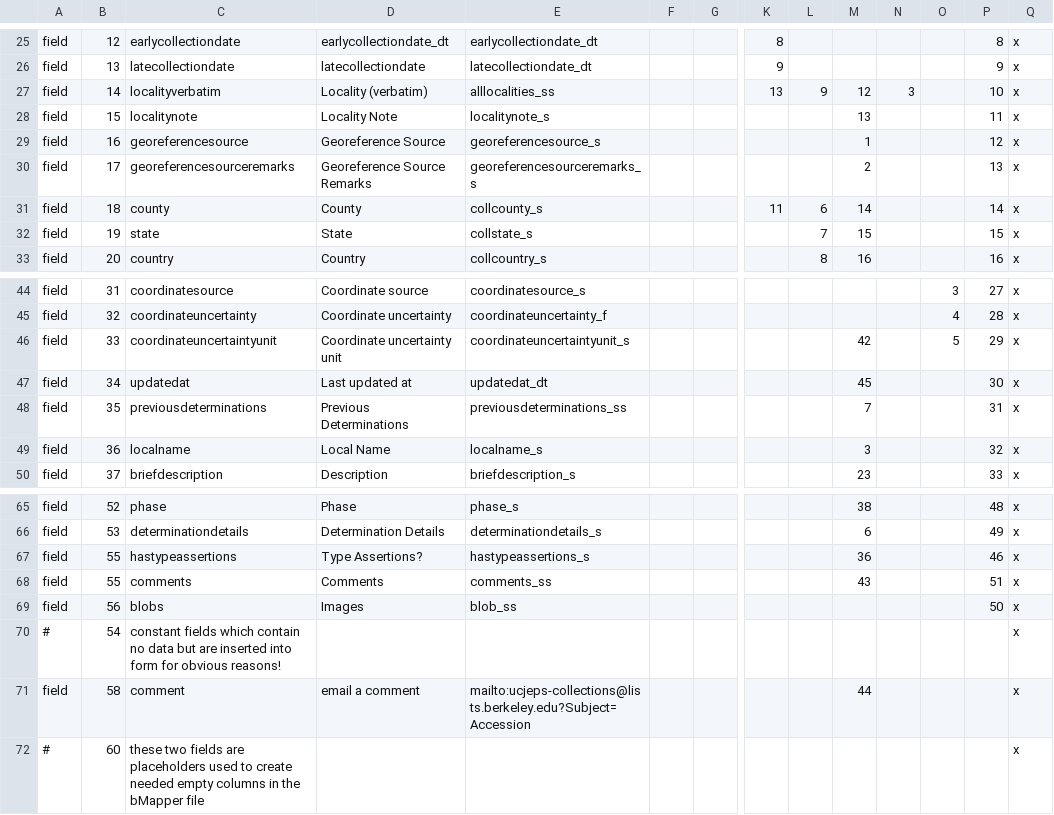
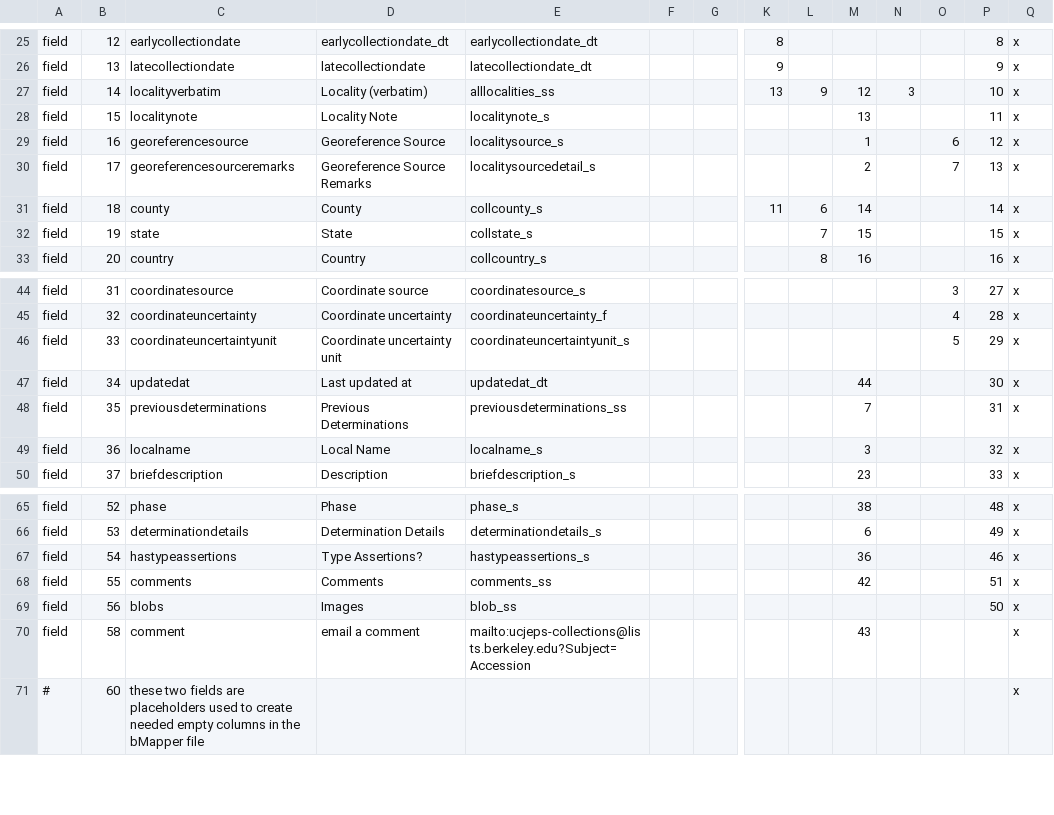
Before and after one commit to cspace-deployment/django_example_config, a CSV file: ucjeps/config/ucjepspublicparms.csv, drawn as a sheet; only a part is shown, gaps mark what is left out; removed rows and columns are numbered as before the commit, all else as after; rows hold the shown columns only; the diff names each change by its address in the sheet, - before the commit and + after, or states it on an @@ line.

Commit message:
UCJEPS-580: minor cleanup to portal full display configuration

```diff
--- a/ucjeps/config/ucjepspublicparms.csv
+++ b/ucjeps/config/ucjepspublicparms.csv
-E29: georeferencesource_s
+E29: localitysource_s
-O29: (empty)
+O29: 6
-E30: georeferencesourceremarks_s
+E30: localitysourcedetail_s
-O30: (empty)
+O30: 7
-M46: 42
+M46: (empty)
-M47: 45
+M47: 44
-B67: 55
+B67: 54
-M68: 43
+M68: 42
-row 70: # | 54 | constant fields which contain no data but are inserted into form for obvious reasons! |  |  |  |  |  |  |  |  |  |  | x
-M70: 44
+M70: 43
```
